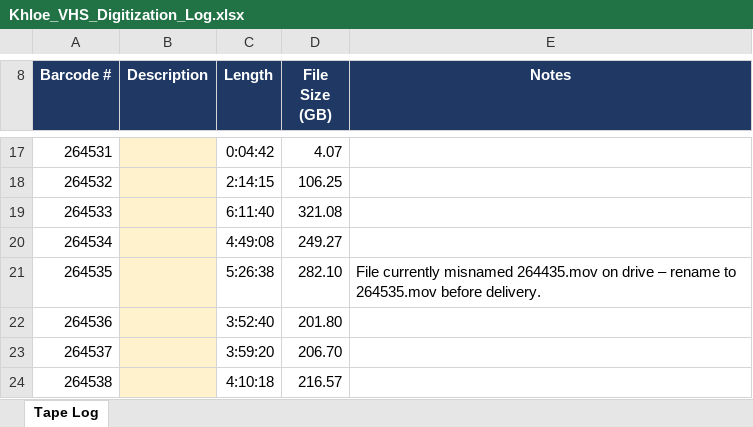
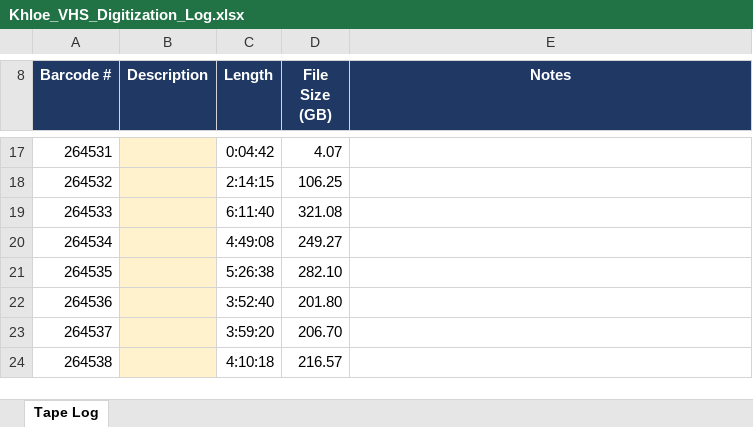
Before and after one commit to ReedBovee/reflex-website, an Excel workbook: deliverables/Khloe_VHS_Digitization_Log.xlsx, sheet Tape Log, drawn as a sheet; only a part is shown, gaps mark what is left out; values as stored, in another font and other column widths than the file's, no borders; the diff names each change by its address in the sheet, - before the commit and + after, or states it on an @@ line.

```diff
--- a/deliverables/Khloe_VHS_Digitization_Log.xlsx (sheet Tape Log)
+++ b/deliverables/Khloe_VHS_Digitization_Log.xlsx (sheet Tape Log)
-E21 (Notes): File currently misnamed 264435.mov on drive – rename to 264535.mov before delivery.
+E21 (Notes): (empty)
```
